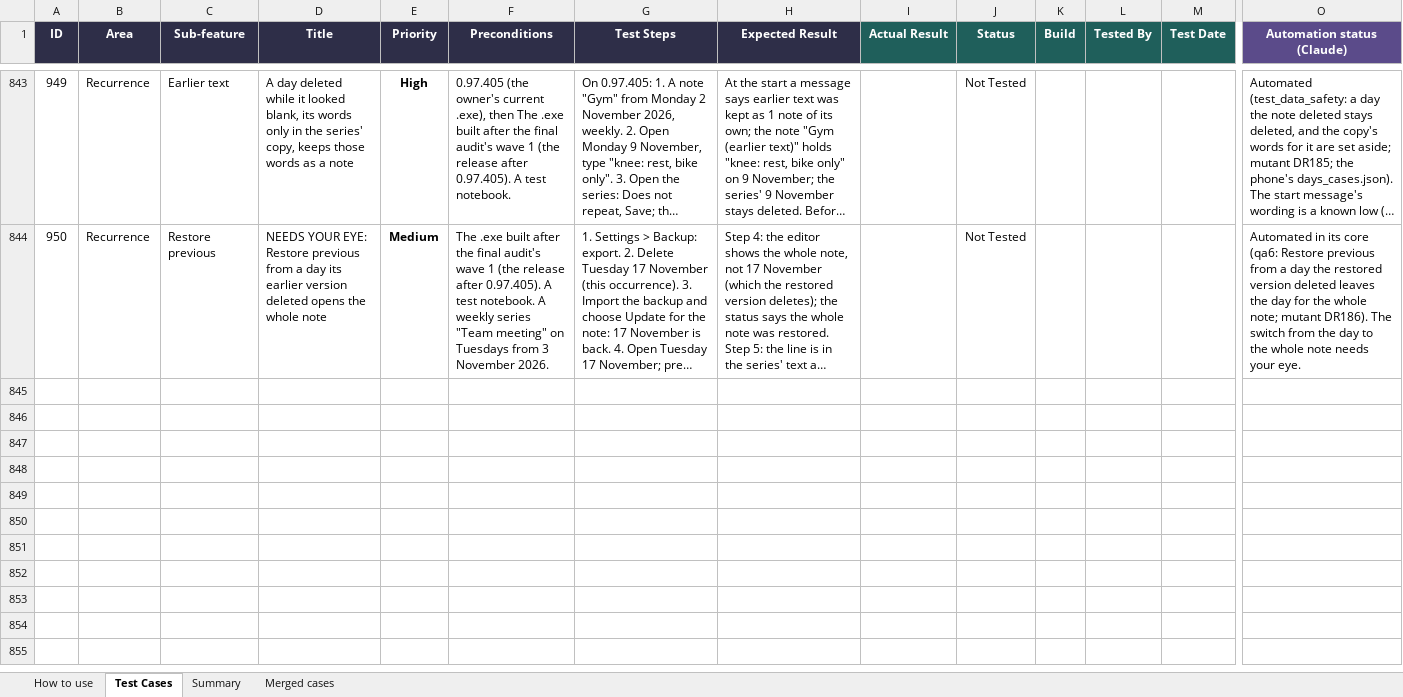
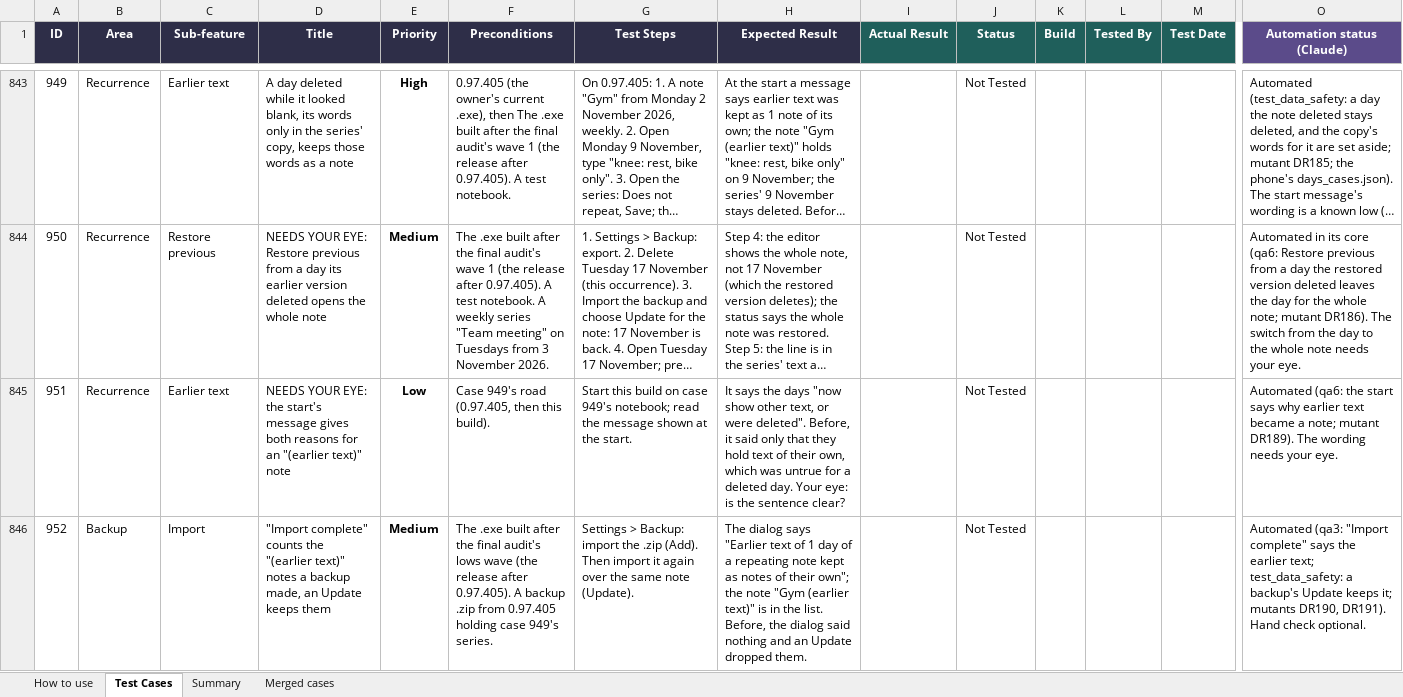
Before and after one commit to AlexandraMoldovan95/noteOrganizer, an Excel workbook: qa/NoteOrganizer_TestPlan.xlsx, sheet Test Cases, drawn as a sheet; only a part is shown, gaps mark what is left out; long unchanged cells end in …; values as stored, in another font and other column widths than the file's, no borders; conditional formats not drawn; rows hold the shown columns only; the diff covers the shown part only; the diff names each change by its address in the sheet, - before the commit and + after, or states it on an @@ line.

```diff
--- a/qa/NoteOrganizer_TestPlan.xlsx (sheet Test Cases)
+++ b/qa/NoteOrganizer_TestPlan.xlsx (sheet Test Cases)
+row 845: 951 | Recurrence | Earlier text | NEEDS YOUR EYE: the start's message gives both reasons for an "(earlier text)" note | Low | Case 949's road (0.97.405, then this build). | Start this build on case 949's notebook; read the message shown at the start. | It says the days "now show other text, or were deleted". Before, it said only that they hold text of their own, which was untrue for a deleted day. Your eye: is the sentence clear? |  | Not Tested |  |  |  | Automated (qa6: the start says why earlier text became a note; mutant DR189). The wording needs your eye.
+row 846: 952 | Backup | Import | "Import complete" counts the "(earlier text)" notes a backup made, an Update keeps them | Medium | The .exe built after the final audit's lows wave (the release after 0.97.405). A backup .zip from 0.97.405 holding case 949's series. | Settings > Backup: import the .zip (Add). Then import it again over the same note (Update). | The dialog says "Earlier text of 1 day of a repeating note kept as notes of their own"; the note "Gym (earlier text)" is in the list. Before, the dialog said nothing and an Update dropped them. |  | Not Tested |  |  |  | Automated (qa3: "Import complete" says the earlier text; test_data_safety: a backup's Update keeps it; mutants DR190, DR191). Hand check optional.
```
Also changed, not shown: 5 added rows elsewhere in this sheet, 1 other file.
